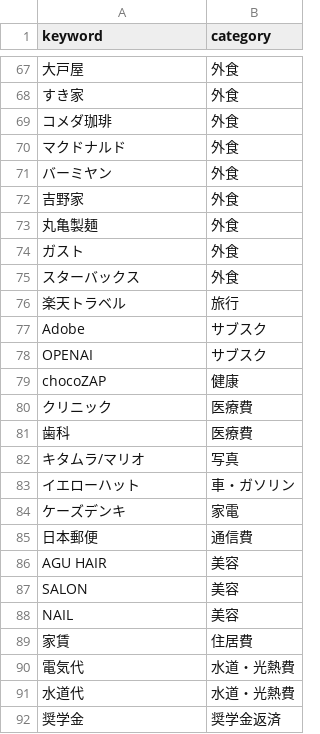
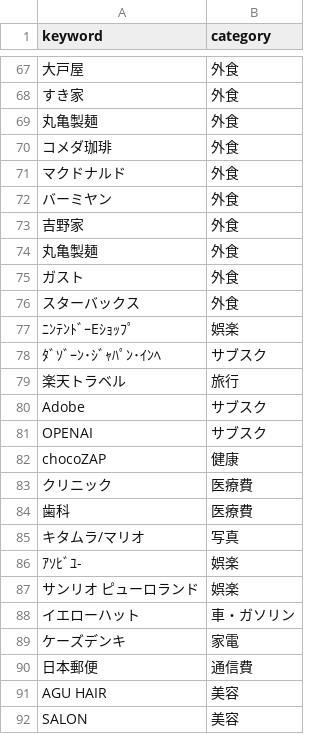
Before and after one commit to ymcoretechdev/money-flow, a CSV file: config/category_rules.csv, drawn as a sheet; only a part is shown, gaps mark what is left out; the shorter side is filled out with more unchanged rows; the diff names each change by its address in the sheet, - before the commit and + after, or states it on an @@ line.

```diff
--- a/config/category_rules.csv
+++ b/config/category_rules.csv
+row 69: 丸亀製麺 | 外食
+row 77: ﾆﾝﾃﾝﾄﾞｰEｼｮｯﾌﾟ | 娯楽
+row 78: ﾀﾞｿﾞｰﾝ･ｼﾞｬﾊﾟﾝ･ｲﾝﾍ | サブスク
+row 86: ｱｿﾋﾞﾕ- | 娯楽
+row 87: サンリオ ピューロランド | 娯楽
```
Also changed, not shown: 1 other file.
